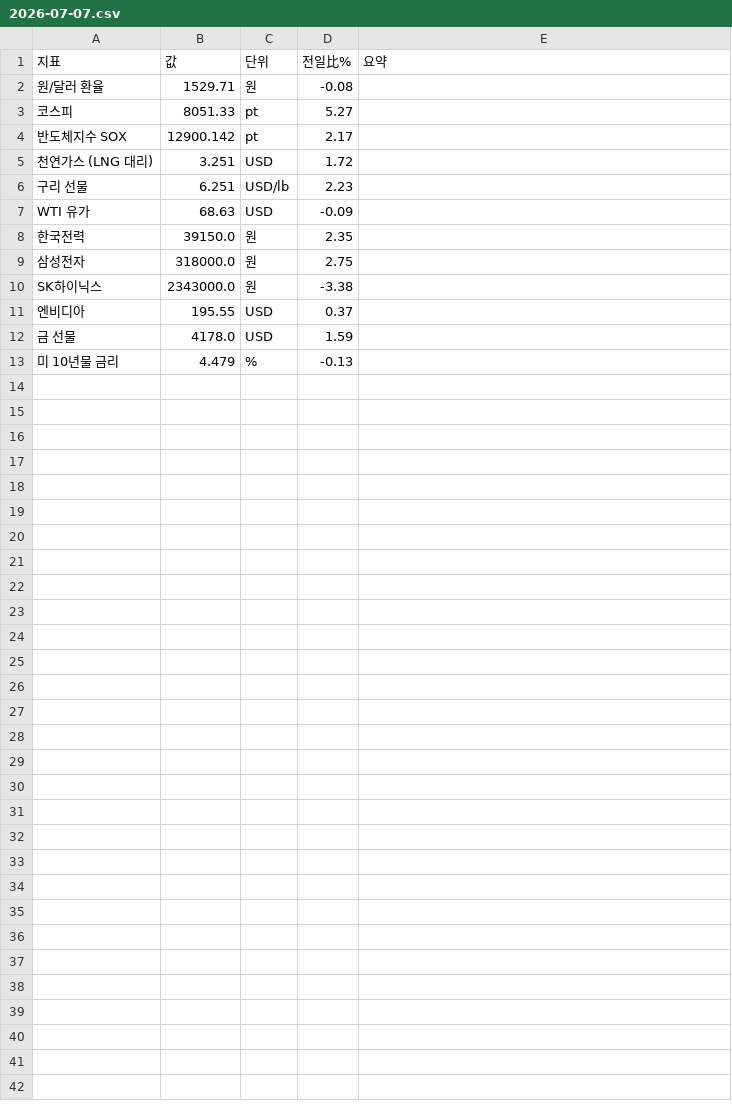
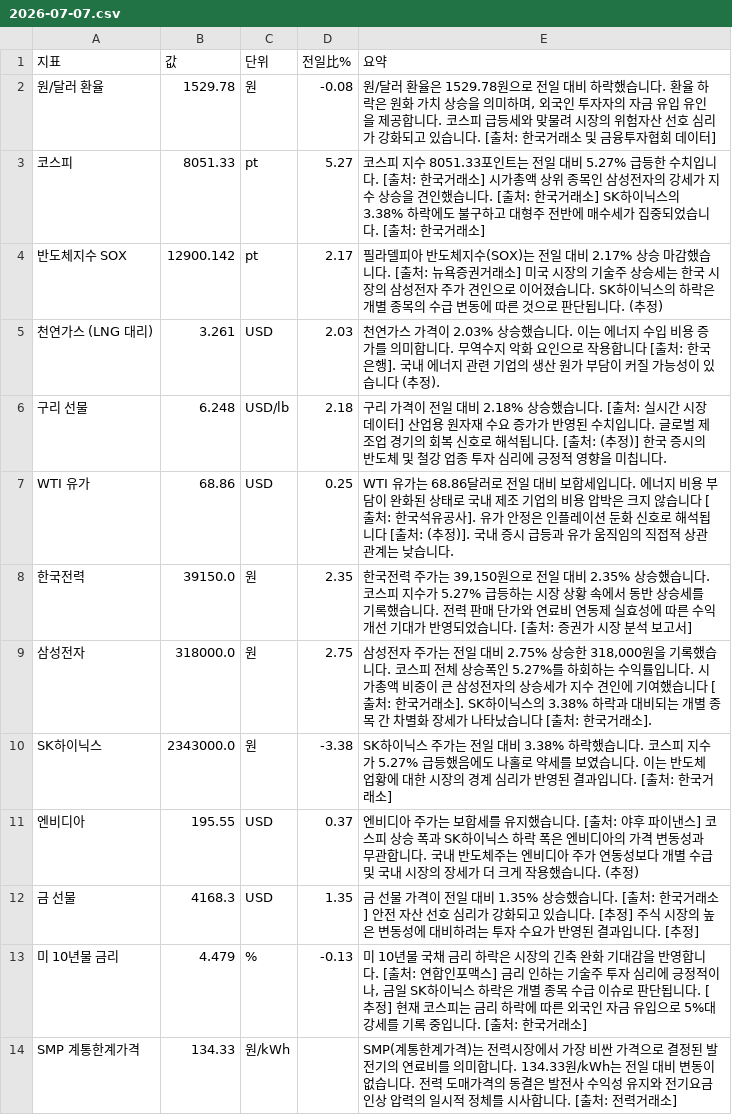
Before and after one commit to baehongcheol21-lab/info-board, a CSV file: exports/2026-07-07.csv, drawn as a sheet.

```diff
--- a/exports/2026-07-07.csv
+++ b/exports/2026-07-07.csv
@@ -1,13 +1,14 @@
 지표,값,단위,전일比%,요약
-원/달러 환율,1529.71,원,-0.08,
-코스피,8051.33,pt,5.27,
-반도체지수 SOX,12900.142,pt,2.17,
-천연가스 (LNG 대리),3.251,USD,1.72,
-구리 선물,6.251,USD/lb,2.23,
-WTI 유가,68.63,USD,-0.09,
-한국전력,39150.0,원,2.35,
-삼성전자,318000.0,원,2.75,
-SK하이닉스,2343000.0,원,-3.38,
-엔비디아,195.55,USD,0.37,
-금 선물,4178.0,USD,1.59,
-미 10년물 금리,4.479,%,-0.13,
+원/달러 환율,1529.78,원,-0.08,"원/달러 환율은 1529.78원으로 전일 대비 하락했습니다. 환율 하락은 원화 가치 상승을 의미하며, 외국인 투자자의 자금 유입 유인을 제공합니다. 코스피 급등세와 맞물려 시장의 위험자산 선호 심리가 강화되고 있습니다. [출처: 한국거래소 및 금융투자협회 데이터]"
+코스피,8051.33,pt,5.27,코스피 지수 8051.33포인트는 전일 대비 5.27% 급등한 수치입니다. [출처: 한국거래소] 시가총액 상위 종목인 삼성전자의 강세가 지수 상승을 견인했습니다. [출처: 한국거래소] SK하이닉스의 3.38% 하락에도 불구하고 대형주 전반에 매수세가 집중되었습니다. [출처: 한국거래소]
+반도체지수 SOX,12900.142,pt,2.17,필라델피아 반도체지수(SOX)는 전일 대비 2.17% 상승 마감했습니다. [출처: 뉴욕증권거래소] 미국 시장의 기술주 상승세는 한국 시장의 삼성전자 주가 견인으로 이어졌습니다. SK하이닉스의 하락은 개별 종목의 수급 변동에 따른 것으로 판단됩니다. (추정)
+천연가스 (LNG 대리),3.261,USD,2.03,천연가스 가격이 2.03% 상승했습니다. 이는 에너지 수입 비용 증가를 의미합니다. 무역수지 악화 요인으로 작용합니다 [출처: 한국은행]. 국내 에너지 관련 기업의 생산 원가 부담이 커질 가능성이 있습니다 (추정).
+구리 선물,6.248,USD/lb,2.18,구리 가격이 전일 대비 2.18% 상승했습니다. [출처: 실시간 시장 데이터] 산업용 원자재 수요 증가가 반영된 수치입니다. 글로벌 제조업 경기의 회복 신호로 해석됩니다. [출처: (추정)] 한국 증시의 반도체 및 철강 업종 투자 심리에 긍정적 영향을 미칩니다.
+WTI 유가,68.86,USD,0.25,WTI 유가는 68.86달러로 전일 대비 보합세입니다. 에너지 비용 부담이 완화된 상태로 국내 제조 기업의 비용 압박은 크지 않습니다 [출처: 한국석유공사]. 유가 안정은 인플레이션 둔화 신호로 해석됩니다 [출처: (추정)]. 국내 증시 급등과 유가 움직임의 직접적 상관관계는 낮습니다.
+한국전력,39150.0,원,2.35,"한국전력 주가는 39,150원으로 전일 대비 2.35% 상승했습니다. 코스피 지수가 5.27% 급등하는 시장 상황 속에서 동반 상승세를 기록했습니다. 전력 판매 단가와 연료비 연동제 실효성에 따른 수익 개선 기대가 반영되었습니다. [출처: 증권가 시장 분석 보고서]"
+삼성전자,318000.0,원,2.75,"삼성전자 주가는 전일 대비 2.75% 상승한 318,000원을 기록했습니다. 코스피 전체 상승폭인 5.27%를 하회하는 수익률입니다. 시가총액 비중이 큰 삼성전자의 상승세가 지수 견인에 기여했습니다 [출처: 한국거래소]. SK하이닉스의 3.38% 하락과 대비되는 개별 종목 간 차별화 장세가 나타났습니다 [출처: 한국거래소]."
+SK하이닉스,2343000.0,원,-3.38,SK하이닉스 주가는 전일 대비 3.38% 하락했습니다. 코스피 지수가 5.27% 급등했음에도 나홀로 약세를 보였습니다. 이는 반도체 업황에 대한 시장의 경계 심리가 반영된 결과입니다. [출처: 한국거래소]
+엔비디아,195.55,USD,0.37,엔비디아 주가는 보합세를 유지했습니다. [출처: 야후 파이낸스] 코스피 상승 폭과 SK하이닉스 하락 폭은 엔비디아의 가격 변동성과 무관합니다. 국내 반도체주는 엔비디아 주가 연동성보다 개별 수급 및 국내 시장의 장세가 더 크게 작용했습니다. (추정)
+금 선물,4168.3,USD,1.35,금 선물 가격이 전일 대비 1.35% 상승했습니다. [출처: 한국거래소]  안전 자산 선호 심리가 강화되고 있습니다. [추정]  주식 시장의 높은 변동성에 대비하려는 투자 수요가 반영된 결과입니다. [추정]
+미 10년물 금리,4.479,%,-0.13,"미 10년물 국채 금리 하락은 시장의 긴축 완화 기대감을 반영합니다. [출처: 연합인포맥스] 금리 인하는 기술주 투자 심리에 긍정적이나, 금일 SK하이닉스 하락은 개별 종목 수급 이슈로 판단됩니다. [추정] 현재 코스피는 금리 하락에 따른 외국인 자금 유입으로 5%대 강세를 기록 중입니다. [출처: 한국거래소]"
+SMP 계통한계가격,134.33,원/kWh,,SMP(계통한계가격)는 전력시장에서 가장 비싼 가격으로 결정된 발전기의 연료비를 의미합니다. 134.33원/kWh는 전일 대비 변동이 없습니다. 전력 도매가격의 동결은 발전사 수익성 유지와 전기요금 인상 압력의 일시적 정체를 시사합니다. [출처: 전력거래소]
```
Also changed, not shown: 4 other files.
